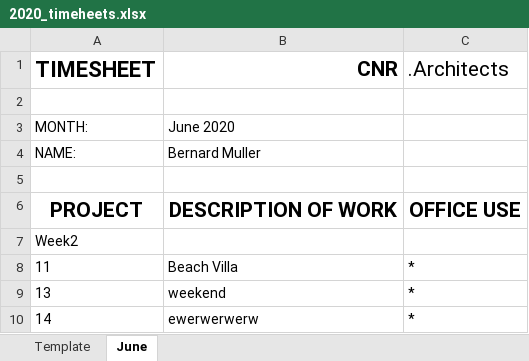
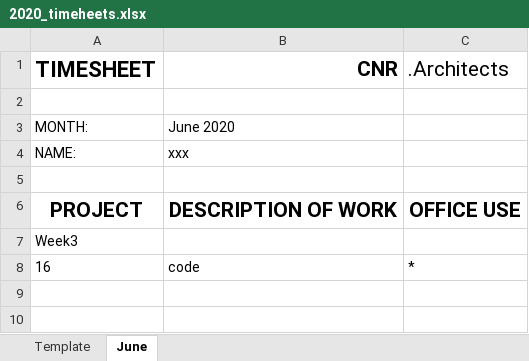
Before and after one commit to bernardmuller/auto_timesheet, an Excel workbook: timesheets/2020_timeheets.xlsx, sheet June, drawn as a sheet; values as stored, in another font and other column widths than the file's, no borders; removed rows and columns are numbered as before the commit, all else as after; the diff names each change by its address in the sheet, - before the commit and + after, or states it on an @@ line.

```diff
--- a/timesheets/2020_timeheets.xlsx (sheet June)
+++ b/timesheets/2020_timeheets.xlsx (sheet June)
-B4 (CNR): Bernard Muller
+B4 (CNR): xxx
-A7 (TIMESHEET): Week2
+A7 (TIMESHEET): Week3
-row 8: 11 | Beach Villa | *
-row 9: 13 | weekend | *
-row 10: 14 | ewerwerwerw | *
+row 8: 16 | code | *
```
Also changed, not shown: 2 other files.
